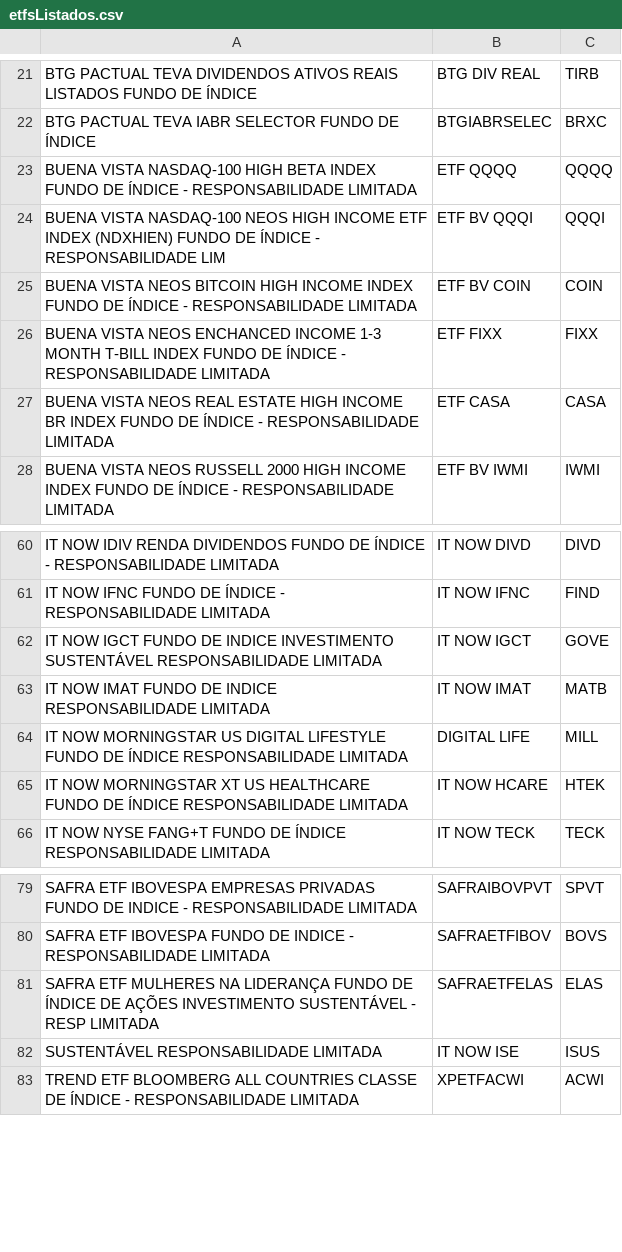
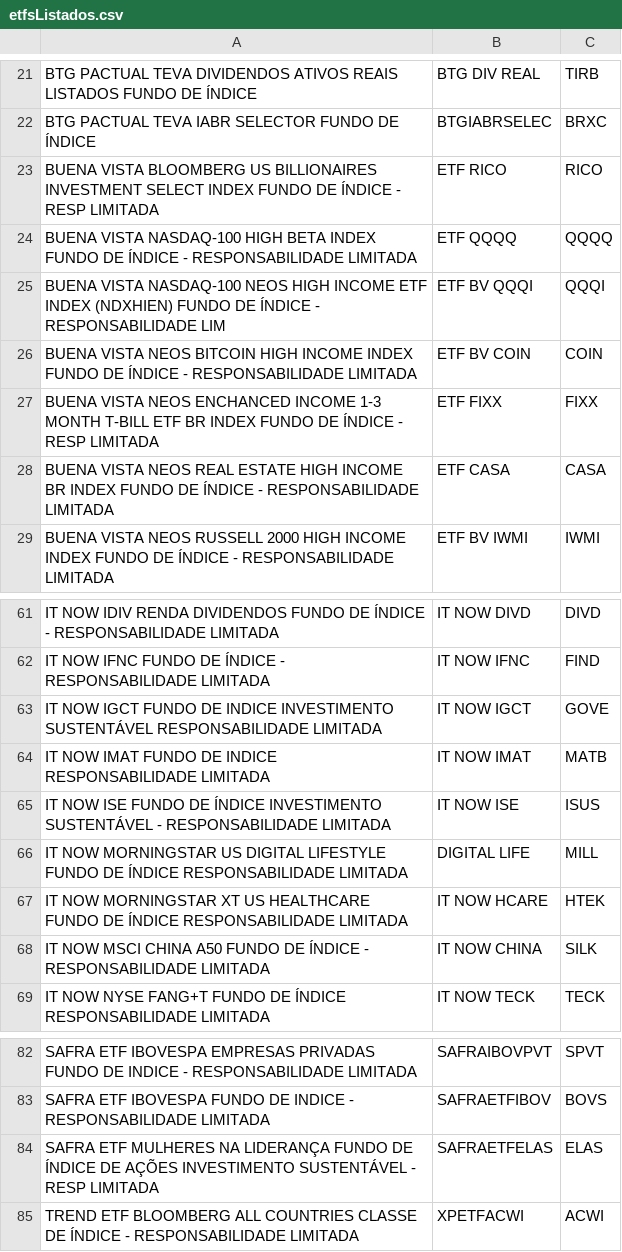
Before and after one commit to Mateus-cpa/analise-tecnica-bolsa, a CSV file: raw_data/etfsListados.csv, drawn as a sheet; only a part is shown, gaps mark what is left out; removed rows and columns are numbered as before the commit, all else as after; the diff names each change by its address in the sheet, - before the commit and + after, or states it on an @@ line.

```diff
--- a/raw_data/etfsListados.csv
+++ b/raw_data/etfsListados.csv
+row 23: BUENA VISTA BLOOMBERG US BILLIONAIRES INVESTMENT SELECT INDEX FUNDO DE ÍNDICE - RESP LIMITADA | ETF RICO | RICO
-A27: …MONTH T-BILL INDEX FUNDO DE ÍNDICE - RESPONSABILIDADE LIMITADA
+A27: …MONTH T-BILL ETF BR INDEX FUNDO DE ÍNDICE - RESP LIMITADA
+row 65: IT NOW ISE FUNDO DE ÍNDICE INVESTIMENTO SUSTENTÁVEL - RESPONSABILIDADE LIMITADA | IT NOW ISE | ISUS
+row 68: IT NOW MSCI CHINA A50 FUNDO DE ÍNDICE - RESPONSABILIDADE LIMITADA | IT NOW CHINA | SILK
-row 82: SUSTENTÁVEL RESPONSABILIDADE LIMITADA | IT NOW ISE | ISUS
```
Also changed, not shown: raw_data/fiisListados.csv, raw_data/ipca_sidra.csv, 3 other files.
